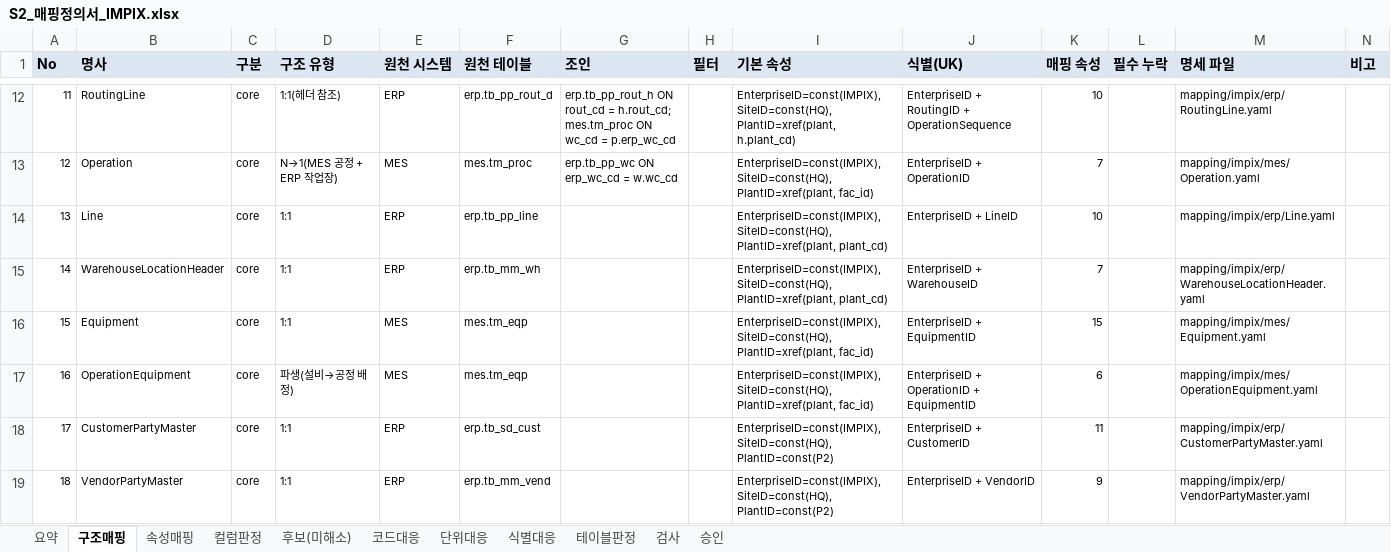
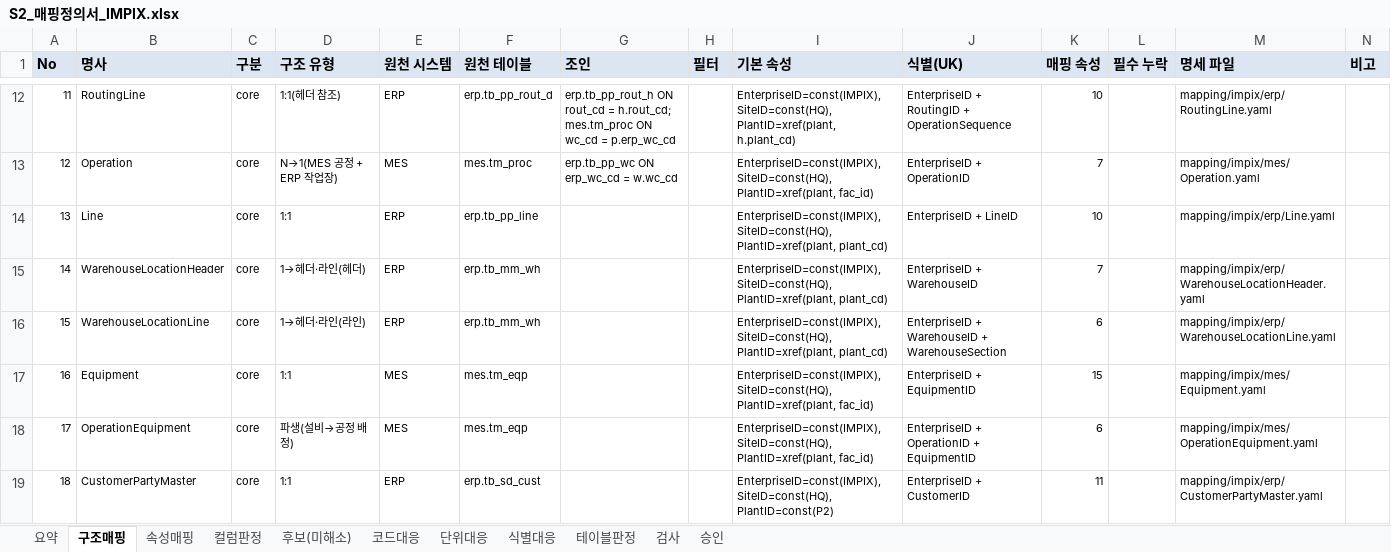
Before and after one commit to harris0709/ksx-platform, an Excel workbook: mapping/impix/S2_매핑정의서_IMPIX.xlsx, sheet 구조매핑, drawn as a sheet; only a part is shown, gaps mark what is left out; the shorter side is filled out with more unchanged rows; values as stored, in another font and other column widths than the file's, no borders; addresses are those after the commit; the diff names each change by its address in the sheet, - before the commit and + after, or states it on an @@ line.

```diff
--- a/mapping/impix/S2_매핑정의서_IMPIX.xlsx (sheet 구조매핑)
+++ b/mapping/impix/S2_매핑정의서_IMPIX.xlsx (sheet 구조매핑)
-D15 (구조 유형): 1:1
+D15 (구조 유형): 1→헤더·라인(헤더)
+row 16: 15 | WarehouseLocationLine | core | 1→헤더·라인(라인) | ERP | erp.tb_mm_wh |  |  | EnterpriseID=const(IMPIX), SiteID=const(HQ), PlantID=xref(plant, plant_cd) | EnterpriseID + WarehouseID + WarehouseSection | 6 |  | mapping/impix/erp/WarehouseLocationLine.yaml
@@ column A (No) renumbered from row 17 down @@
```
Also changed, not shown: sheet 속성매핑, sheet 요약, sheet 컬럼판정, 10 other files.
